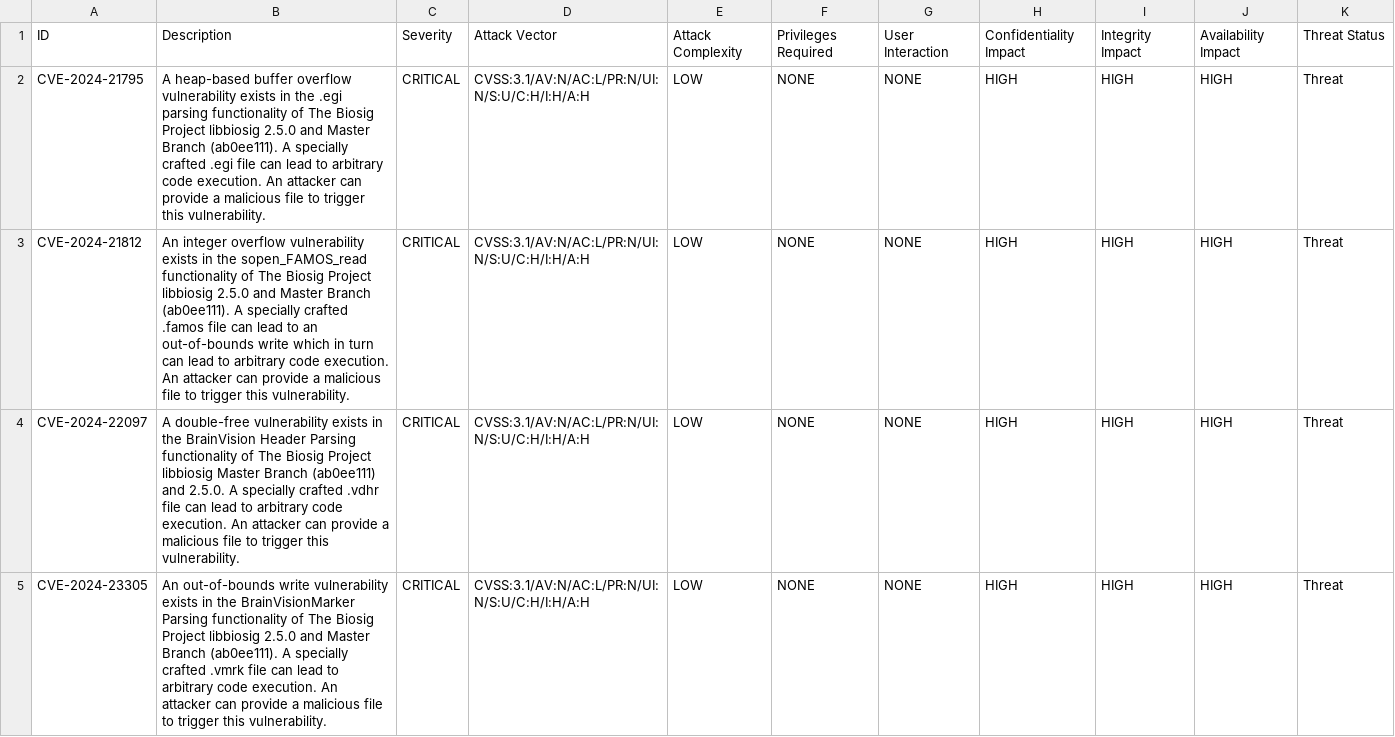
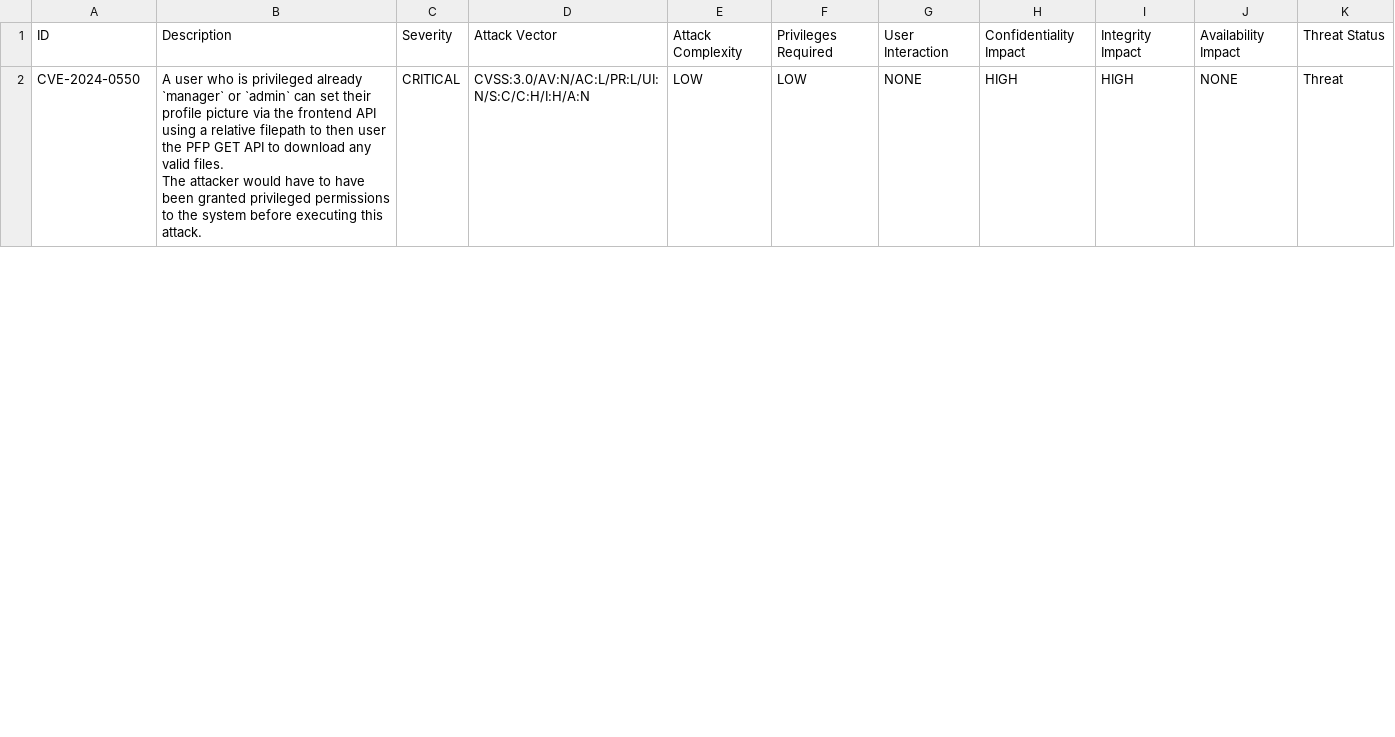
Before and after one commit to killroy2k/CSEFINALPROJECT, a CSV file: project/project/cve_report.csv, drawn as a sheet; only a part is shown; the diff covers the shown part only.

```diff
--- a/project/project/cve_report.csv
+++ b/project/project/cve_report.csv
@@ -1,5 +1,4 @@
 ID,Description,Severity,Attack Vector,Attack Complexity,Privileges Required,User Interaction,Confidentiality Impact,Integrity Impact,Availability Impact,Threat Status
-CVE-2024-21795,A heap-based buffer overflow vulnerability exists in the .egi parsing functionality of The Biosig Project libbiosig 2.5.0 and Master Branch (ab0ee111). A specially crafted .egi file can lead to arbitrary code execution. An attacker can provide a malicious file to trigger this vulnerability.,CRITICAL,CVSS:3.1/AV:N/AC:L/PR:N/UI:N/S:U/C:H/I:H/A:H,LOW,NONE,NONE,HIGH,HIGH,HIGH,Threat
-CVE-2024-21812,An integer overflow vulnerability exists in the sopen_FAMOS_read functionality of The Biosig Project libbiosig 2.5.0 and Master Branch (ab0ee111). A specially crafted .famos file can lead to an out-of-bounds write which in turn can lead to arbitrary code execution. An attacker can provide a malicious file to trigger this vulnerability.,CRITICAL,CVSS:3.1/AV:N/AC:L/PR:N/UI:N/S:U/C:H/I:H/A:H,LOW,NONE,NONE,HIGH,HIGH,HIGH,Threat
-CVE-2024-22097,A double-free vulnerability exists in the BrainVision Header Parsing functionality of The Biosig Project libbiosig Master Branch (ab0ee111) and 2.5.0. A specially crafted .vdhr file can lead to arbitrary code execution. An attacker can provide a malicious file to trigger this vulnerability.,CRITICAL,CVSS:3.1/AV:N/AC:L/PR:N/UI:N/S:U/C:H/I:H/A:H,LOW,NONE,NONE,HIGH,HIGH,HIGH,Threat
-CVE-2024-23305,An out-of-bounds write vulnerability exists in the BrainVisionMarker Parsing functionality of The Biosig Project libbiosig 2.5.0 and Master Branch (ab0ee111). A specially crafted .vmrk file can lead to arbitrary code execution. An attacker can provide a malicious file to trigger this vulnerability.,CRITICAL,CVSS:3.1/AV:N/AC:L/PR:N/UI:N/S:U/C:H/I:H/A:H,LOW,NONE,NONE,HIGH,HIGH,HIGH,Threat
+CVE-2024-0550,"A user who is privileged already `manager` or `admin` can set their profile picture via the frontend API using a relative filepath to then user the PFP GET API to download any valid files.
+
+The attacker would have to have been granted privileged permissions to the system before executing this attack.",CRITICAL,CVSS:3.0/AV:N/AC:L/PR:L/UI:N/S:C/C:H/I:H/A:N,LOW,LOW,NONE,HIGH,HIGH,NONE,Threat
```
Also changed, not shown: 3 added rows, 5 removed rows and 2 edited cells elsewhere in this file, 2 other files.
